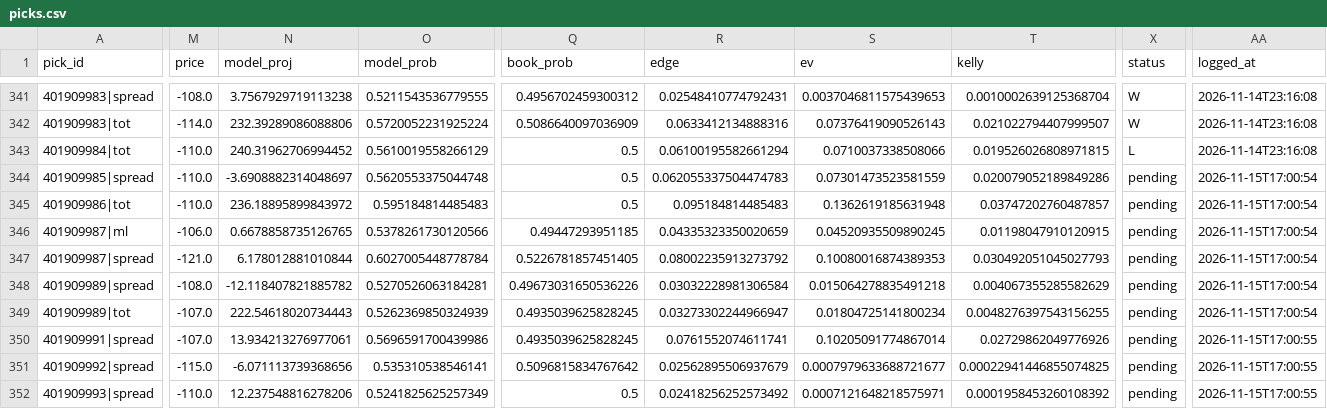
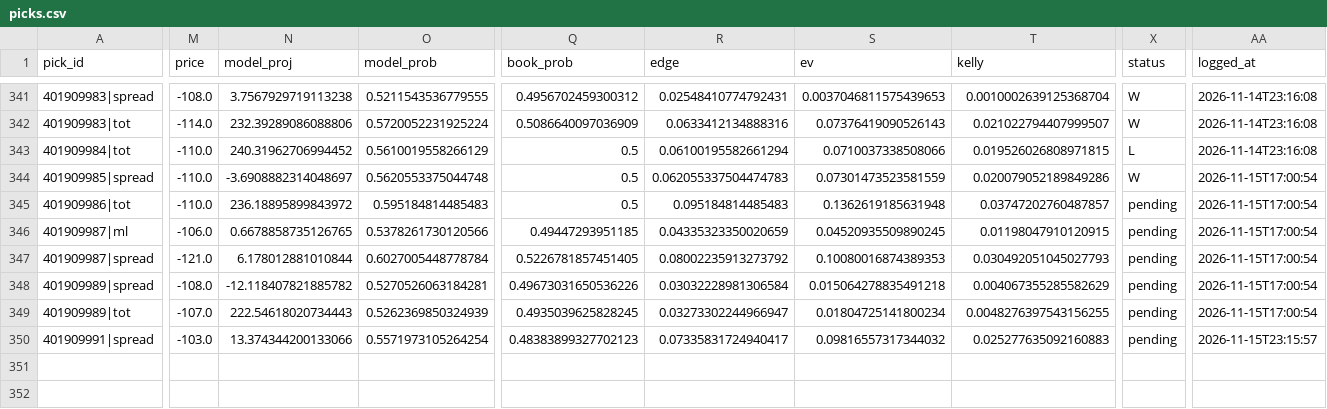
Before and after one commit to quintonmwilson/nba-model, a CSV file: model/picks.csv, drawn as a sheet; only a part is shown, gaps mark what is left out; rows hold the shown columns only; the diff covers the shown part only; the diff names each change by its address in the sheet, - before the commit and + after, or states it on an @@ line.

```diff
--- a/model/picks.csv
+++ b/model/picks.csv
-X344 (status): pending
+X344 (status): W
-M350 (price): -107.0
+M350 (price): -103.0
-N350 (model_proj): 13.934213276977061
+N350 (model_proj): 13.374344200133066
-O350 (model_prob): 0.5696591700439986
+O350 (model_prob): 0.5571973105264254
-Q350 (book_prob): 0.4935039625828245
+Q350 (book_prob): 0.48383899327702123
-R350 (edge): 0.0761552074611741
+R350 (edge): 0.07335831724940417
-S350 (ev): 0.10205091774867014
+S350 (ev): 0.09816557317344032
-T350 (kelly): 0.02729862049776926
+T350 (kelly): 0.025277635092160883
-AA350 (logged_at): 2026-11-15T17:00:55
+AA350 (logged_at): 2026-11-15T23:15:57
-row 351: 401909992|spread | -115.0 | -6.071113739368656 | 0.535310538546141 | 0.5096815834767642 | 0.02562895506937679 | 0.0007979633688721677 | 0.00022941446855074825 | pending | 2026-11-15T17:00:55
-row 352: 401909993|spread | -110.0 | 12.237548816278206 | 0.5241825625257349 | 0.5 | 0.02418256252573492 | 0.0007121648218575971 | 0.0001958453260108392 | pending | 2026-11-15T17:00:55
```
Also changed, not shown: 3 edited cells elsewhere in this file, model/prediction_log.csv, 8 other files.
